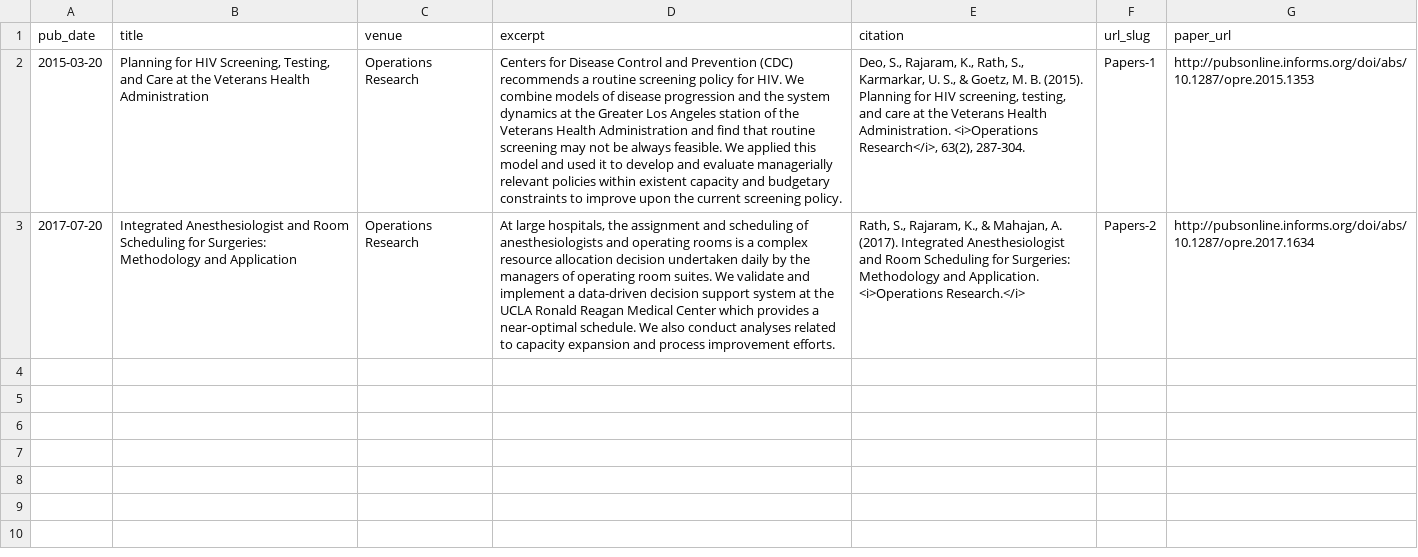
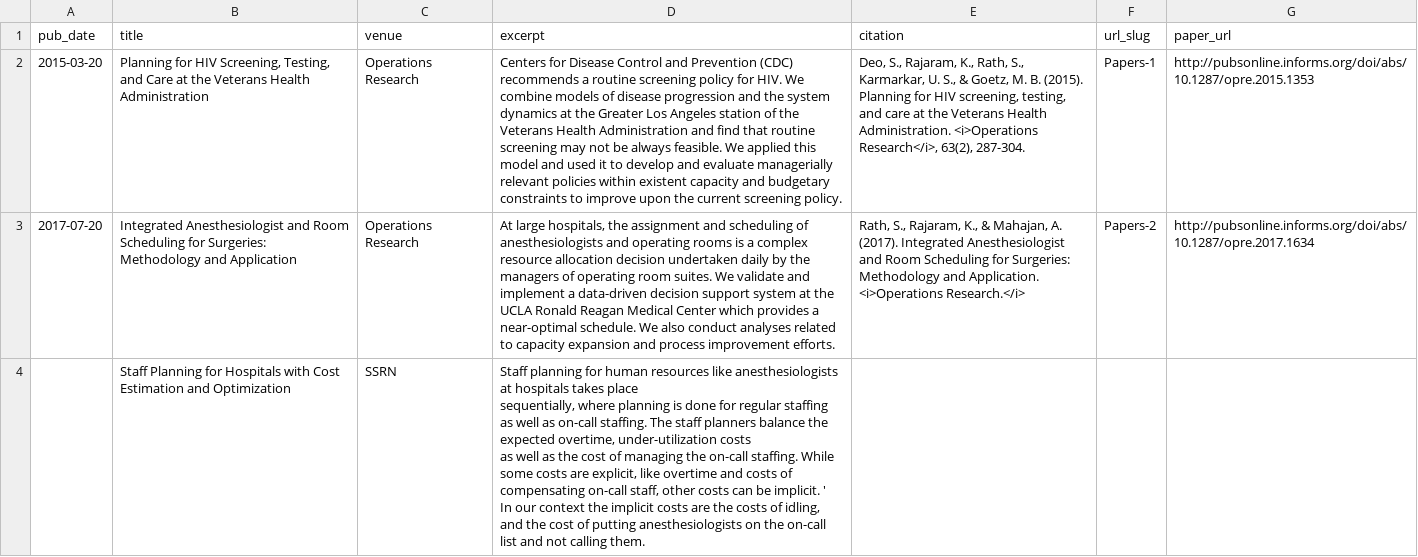
Before and after one commit to rathsandeep/academicpages.github.io, a TSV file: markdown_generator/publications.tsv, drawn as a sheet; ↵ is a line break in a cell; the diff names each change by its address in the sheet, - before the commit and + after, or states it on an @@ line.

Commit message:
Added Sections for publication pages

```diff
--- a/markdown_generator/publications.tsv
+++ b/markdown_generator/publications.tsv
+row 4:  | Staff Planning for Hospitals with Cost Estimation and Optimization | SSRN | Staff planning for human resources like anesthesiologists at hospitals takes place ↵ sequentially, where planning is done for regular staffing as well as on-call staffing. The staff planners balance the expected overtime, under-utilization costs ↵ as well as the cost of managing the on-call staffing. While some costs are explicit, like overtime and costs of compensating on-call staff, other costs can be implicit. ' ↵ In our context the implicit costs are the costs of idling, and the cost of putting anesthesiologists on the on-call list and not calling them.
```
Also changed, not shown: 7 other files.
